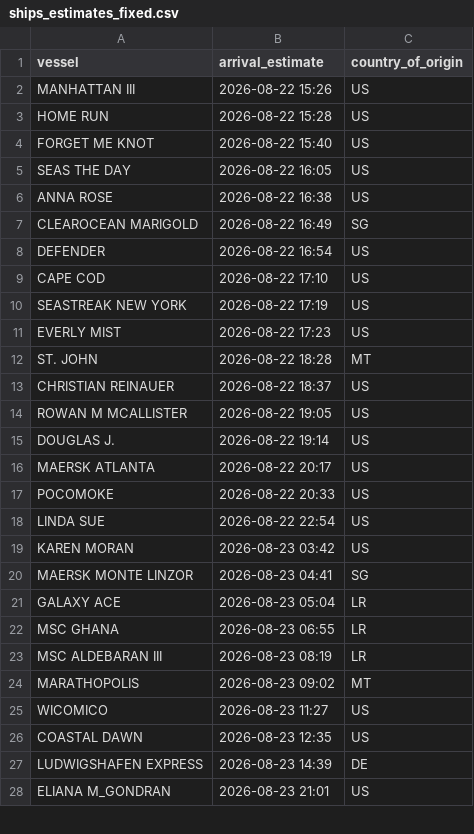
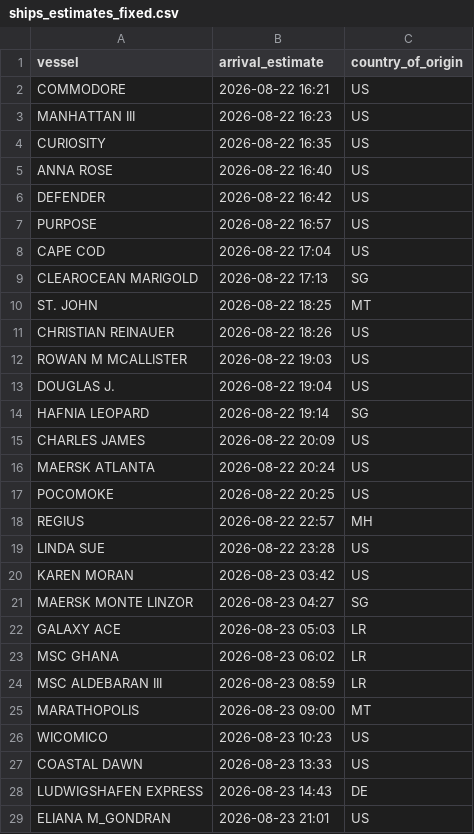
Before and after one commit to natalierjonas/FOC_NYC, a CSV file: ships_estimates_fixed.csv, drawn as a sheet; only a part is shown; the diff covers the shown part only.

```diff
--- a/ships_estimates_fixed.csv
+++ b/ships_estimates_fixed.csv
@@ -1,28 +1,29 @@
 vessel,arrival_estimate,country_of_origin
-MANHATTAN III,2026-08-22 15:26,US
-HOME RUN,2026-08-22 15:28,US
-FORGET ME KNOT,2026-08-22 15:40,US
-SEAS THE DAY,2026-08-22 16:05,US
-ANNA ROSE,2026-08-22 16:38,US
-CLEAROCEAN MARIGOLD,2026-08-22 16:49,SG
-DEFENDER,2026-08-22 16:54,US
-CAPE COD,2026-08-22 17:10,US
-SEASTREAK NEW YORK,2026-08-22 17:19,US
-EVERLY MIST,2026-08-22 17:23,US
-ST. JOHN,2026-08-22 18:28,MT
-CHRISTIAN REINAUER,2026-08-22 18:37,US
-ROWAN M MCALLISTER,2026-08-22 19:05,US
-DOUGLAS J.,2026-08-22 19:14,US
-MAERSK ATLANTA,2026-08-22 20:17,US
-POCOMOKE,2026-08-22 20:33,US
-LINDA SUE,2026-08-22 22:54,US
+COMMODORE,2026-08-22 16:21,US
+MANHATTAN III,2026-08-22 16:23,US
+CURIOSITY,2026-08-22 16:35,US
+ANNA ROSE,2026-08-22 16:40,US
+DEFENDER,2026-08-22 16:42,US
+PURPOSE,2026-08-22 16:57,US
+CAPE COD,2026-08-22 17:04,US
+CLEAROCEAN MARIGOLD,2026-08-22 17:13,SG
+ST. JOHN,2026-08-22 18:25,MT
+CHRISTIAN REINAUER,2026-08-22 18:26,US
+ROWAN M MCALLISTER,2026-08-22 19:03,US
+DOUGLAS J.,2026-08-22 19:04,US
+HAFNIA LEOPARD,2026-08-22 19:14,SG
+CHARLES JAMES,2026-08-22 20:09,US
+MAERSK ATLANTA,2026-08-22 20:24,US
+POCOMOKE,2026-08-22 20:25,US
+REGIUS,2026-08-22 22:57,MH
+LINDA SUE,2026-08-22 23:28,US
 KAREN MORAN,2026-08-23 03:42,US
-MAERSK MONTE LINZOR,2026-08-23 04:41,SG
-GALAXY ACE,2026-08-23 05:04,LR
-MSC GHANA,2026-08-23 06:55,LR
-MSC ALDEBARAN III,2026-08-23 08:19,LR
-MARATHOPOLIS,2026-08-23 09:02,MT
-WICOMICO,2026-08-23 11:27,US
-COASTAL DAWN,2026-08-23 12:35,US
-LUDWIGSHAFEN EXPRESS,2026-08-23 14:39,DE
+MAERSK MONTE LINZOR,2026-08-23 04:27,SG
+GALAXY ACE,2026-08-23 05:03,LR
+MSC GHANA,2026-08-23 06:02,LR
+MSC ALDEBARAN III,2026-08-23 08:59,LR
+MARATHOPOLIS,2026-08-23 09:00,MT
+WICOMICO,2026-08-23 10:23,US
+COASTAL DAWN,2026-08-23 13:33,US
+LUDWIGSHAFEN EXPRESS,2026-08-23 14:43,DE
 ELIANA M_GONDRAN,2026-08-23 21:01,US
```
Also changed, not shown: 5 added rows, 4 removed rows and 26 edited cells elsewhere in this file, filtered_ships.csv.
